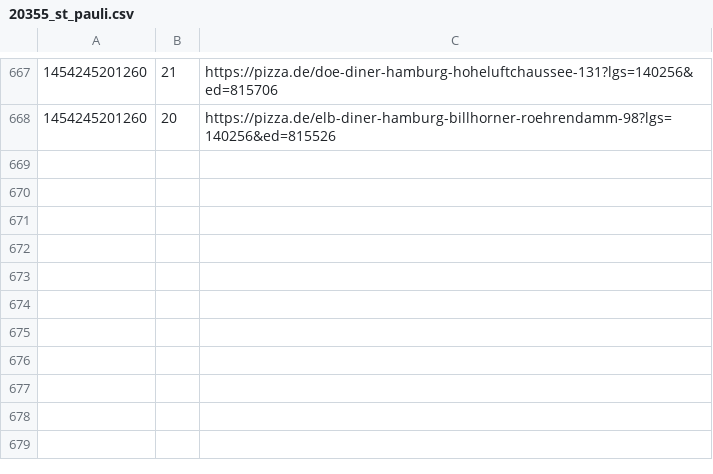
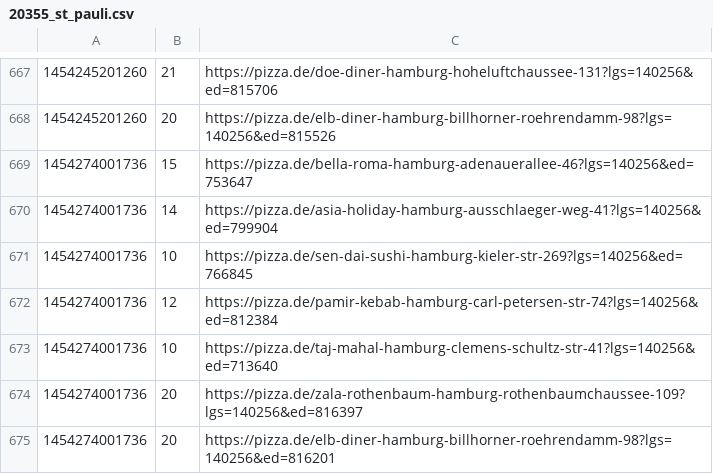
Before and after one commit to pizzadealer/data, a CSV file: 20355_st_pauli.csv, drawn as a sheet; only a part is shown, gaps mark what is left out.

Commit message:
New Data

```diff
--- a/20355_st_pauli.csv
+++ b/20355_st_pauli.csv
@@ -668 +668,8 @@
 1454245201260,20,https://pizza.de/elb-diner-hamburg-billhorner-roehrendamm-98?lgs=140256&ed=815526
+1454274001736,15,https://pizza.de/bella-roma-hamburg-adenauerallee-46?lgs=140256&ed=753647
+1454274001736,14,https://pizza.de/asia-holiday-hamburg-ausschlaeger-weg-41?lgs=140256&ed=799904
+1454274001736,10,https://pizza.de/sen-dai-sushi-hamburg-kieler-str-269?lgs=140256&ed=766845
+1454274001736,12,https://pizza.de/pamir-kebab-hamburg-carl-petersen-str-74?lgs=140256&ed=812384
+1454274001736,10,https://pizza.de/taj-mahal-hamburg-clemens-schultz-str-41?lgs=140256&ed=713640
+1454274001736,20,https://pizza.de/zala-rothenbaum-hamburg-rothenbaumchaussee-109?lgs=140256&ed=816397
+1454274001736,20,https://pizza.de/elb-diner-hamburg-billhorner-roehrendamm-98?lgs=140256&ed=816201
```
Also changed, not shown: 1 other file.
